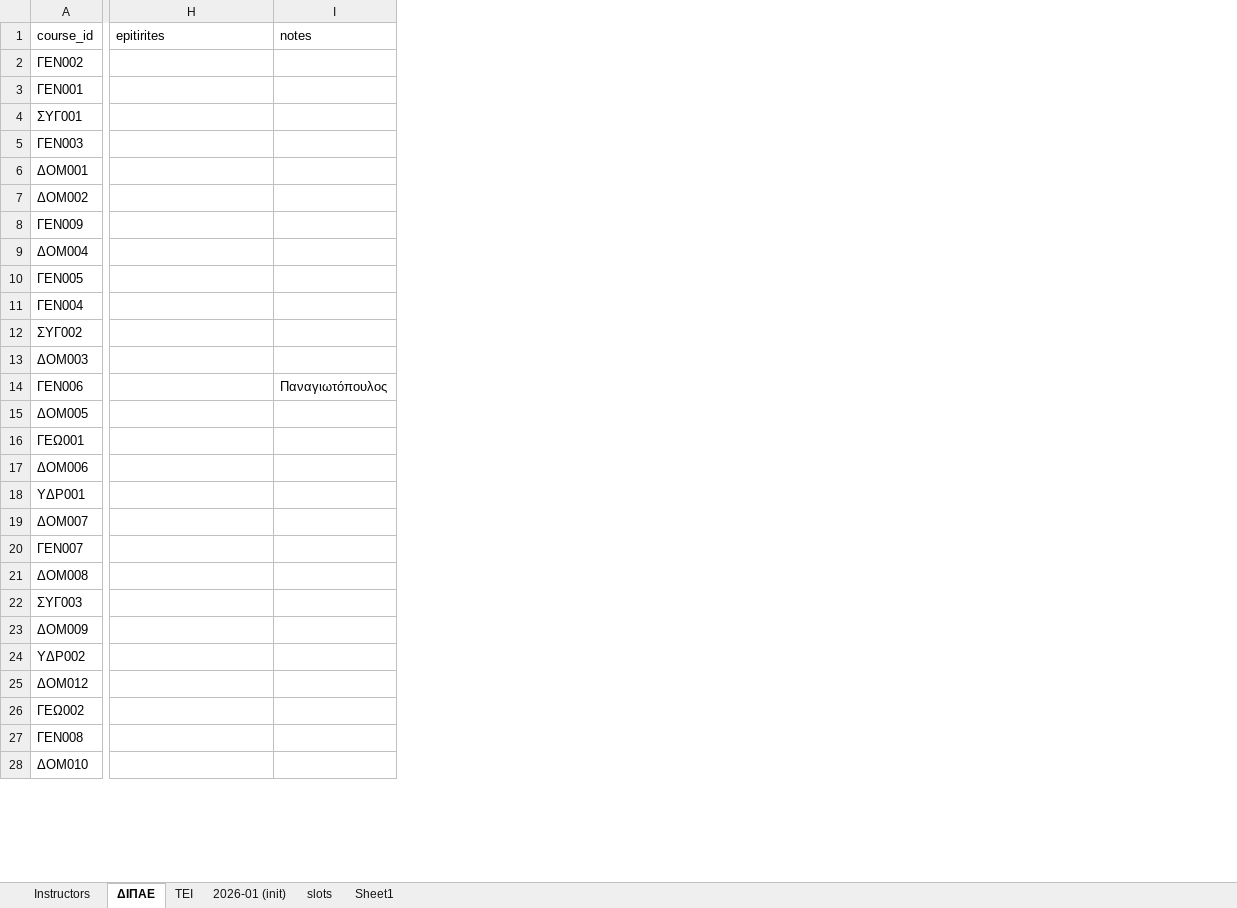
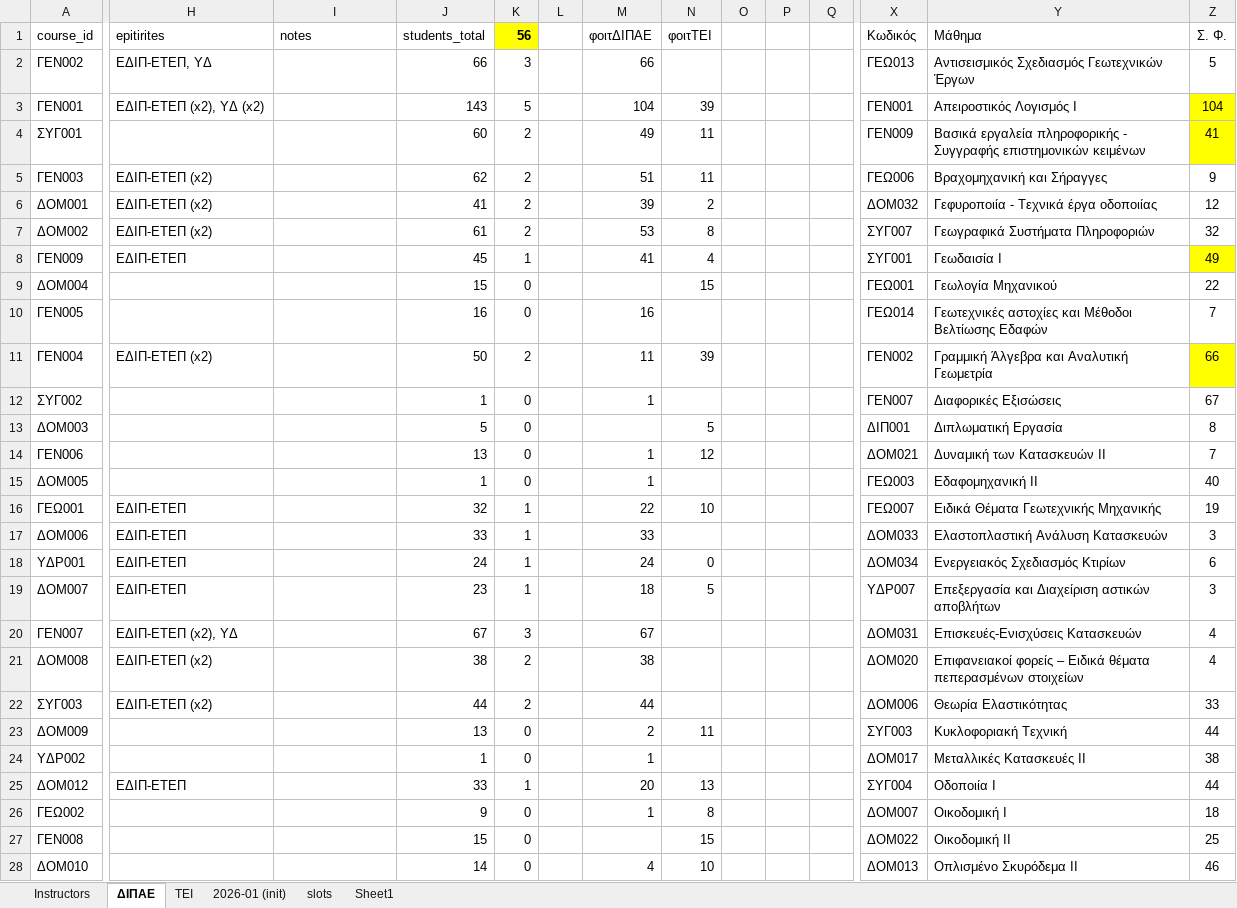
Before and after one commit to panagop/civil_ihu_pyappz, an Excel workbook: files/exams/exams-2026-01.xlsm, sheet ΔΙΠΑΕ, drawn as a sheet; only a part is shown, gaps mark what is left out; values as stored, in another font and other column widths than the file's, no borders; table styles not drawn; the diff covers the shown part only; the diff names each change by its address in the sheet, - before the commit and + after, or states it on an @@ line.

```diff
--- a/files/exams/exams-2026-01.xlsm (sheet ΔΙΠΑΕ)
+++ b/files/exams/exams-2026-01.xlsm (sheet ΔΙΠΑΕ)
+column J (students_total), rows 2-28: 66 | 143 | 60 | 62 | 41 | 61 | 45 | 15 | 16 | 50 | 1 | 5 | 13 | 1 | 32 | 33 | 24 | 23 | 67 | 38 | 44 | 13 | 1 | 33 | 9 | 15 | 14
+column K (56), rows 2-28: 3 | 5 | 2 | 2 | 2 | 2 | 1 | 0 | 0 | 2 | 0 | 0 | 0 | 0 | 1 | 1 | 1 | 1 | 3 | 2 | 2 | 0 | 0 | 1 | 0 | 0 | 0
+column L, empty
+column M (φοιτΔΙΠΑΕ), rows 2-28: 66 | 104 | 49 | 51 | 39 | 53 | 41 |  | 16 | 11 | 1 |  | 1 | 1 | 22 | 33 | 24 | 18 | 67 | 38 | 44 | 2 | 1 | 20 | 1 |  | 4
+column N (φοιτΤΕΙ), rows 3-28: 39 | 11 | 11 | 2 | 8 | 4 | 15 |  | 39 |  | 5 | 12 |  | 10 |  | 0 | 5 |  |  |  | 11 |  | 13 | 8 | 15 | 10
+column O, empty
+column P, empty
+column Q, empty
+column X (Κωδικός), rows 2-28: ΓΕΩ013 | ΓΕΝ001 | ΓΕΝ009 | ΓΕΩ006 | ΔΟΜ032 | ΣΥΓ007 | ΣΥΓ001 | ΓΕΩ001 | ΓΕΩ014 | ΓΕΝ002 | ΓΕΝ007 | ΔΙΠ001 | ΔΟΜ021 | ΓΕΩ003 | ΓΕΩ007 | ΔΟΜ033 | ΔΟΜ034 | ΥΔΡ007 | ΔΟΜ031 | ΔΟΜ020 | ΔΟΜ006 | ΣΥΓ003 | ΔΟΜ017 | ΣΥΓ004 | ΔΟΜ007 | ΔΟΜ022 | ΔΟΜ013
+column Y (Μάθημα), rows 2-28: Αντισεισμικός Σχεδιασμός Γεωτεχνικών Έργων | Απειροστικός Λογισμός Ι | Βασικά εργαλεία πληροφορικής - Συγγραφής επιστημονικών κειμένων | Βραχομηχανική και Σήραγγες | Γεφυροποιία - Τεχνικά έργα οδοποιίας | Γεωγραφικά Συστήματα Πληροφοριών | Γεωδαισία Ι | Γεωλογία Μηχανικού | Γεωτεχνικές αστοχίες και Μέθοδοι Βελτίωσης Εδαφών | Γραμμική Άλγεβρα και Αναλυτική Γεωμετρία | Διαφορικές Εξισώσεις | Διπλωματική Εργασία | Δυναμική των Κατασκευών ΙΙ | Εδαφομηχανική ΙΙ | Ειδικά Θέματα Γεωτεχνικής Μηχανικής | Ελαστοπλαστική Ανάλυση Κατασκευών | Ενεργειακός Σχεδιασμός Κτιρίων | Επεξεργασία και Διαχείριση αστικών αποβλήτων | Επισκευές-Ενισχύσεις Κατασκευών | Επιφανειακοί φορείς – Ειδικά θέματα πεπερασμένων στοιχείων | Θεωρία Ελαστικότητας | Κυκλοφοριακή Τεχνική | Μεταλλικές Κατασκευές ΙΙ | Οδοποιία Ι | Οικοδομική Ι | Οικοδομική ΙΙ | Οπλισμένο Σκυρόδεμα ΙΙ
+column Z (Σ. Φ.), rows 2-28: 5 | 104 | 41 | 9 | 12 | 32 | 49 | 22 | 7 | 66 | 67 | 8 | 7 | 40 | 19 | 3 | 6 | 3 | 4 | 4 | 33 | 44 | 38 | 44 | 18 | 25 | 46
-H2 (epitirites): (empty)
+H2 (epitirites): ΕΔΙΠ-ΕΤΕΠ, ΥΔ
-H3 (epitirites): (empty)
+H3 (epitirites): ΕΔΙΠ-ΕΤΕΠ (x2), ΥΔ (x2)
-H5:H7 (epitirites): (empty)
+H5:H7 (epitirites): ΕΔΙΠ-ΕΤΕΠ (x2)
-H8 (epitirites): (empty)
+H8 (epitirites): ΕΔΙΠ-ΕΤΕΠ
-H11 (epitirites): (empty)
+H11 (epitirites): ΕΔΙΠ-ΕΤΕΠ (x2)
-I14 (notes): Παναγιωτόπουλος
+I14 (notes): (empty)
-H16:H19 (epitirites): (empty)
+H16:H19 (epitirites): ΕΔΙΠ-ΕΤΕΠ
-H20 (epitirites): (empty)
+H20 (epitirites): ΕΔΙΠ-ΕΤΕΠ (x2), ΥΔ
-H21:H22 (epitirites): (empty)
+H21:H22 (epitirites): ΕΔΙΠ-ΕΤΕΠ (x2)
-H25 (epitirites): (empty)
+H25 (epitirites): ΕΔΙΠ-ΕΤΕΠ
```
Also changed, not shown: 6 added columns, 21 edited cells and cell formats elsewhere in this sheet, sheet ΤΕΙ, sheet Instructors, formulas that keep their value, files/timetables/2025-2026.xlsm, 3 other files.
